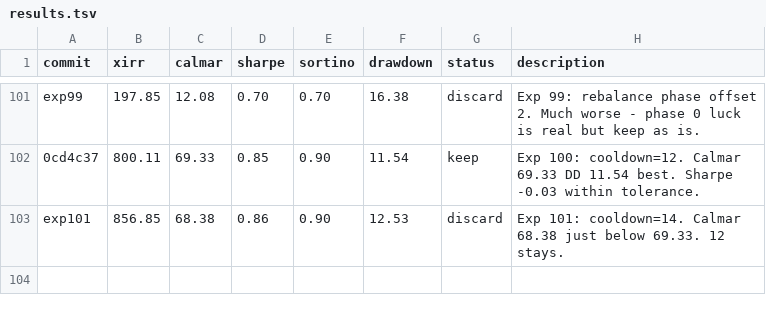
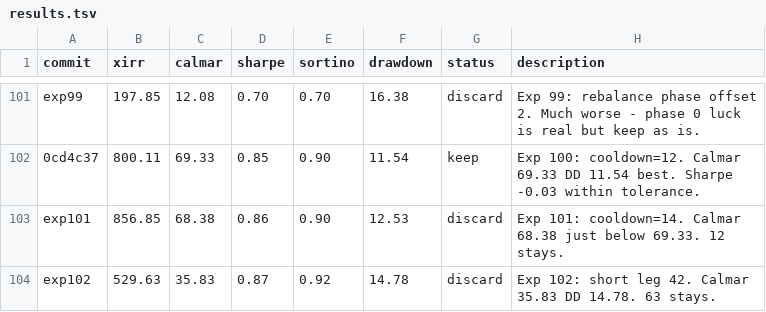
Before and after one commit to meet-minimalist/Backtrader-experiments, a TSV file: results.tsv, drawn as a sheet; only a part is shown, gaps mark what is left out; the diff names each change by its address in the sheet, - before the commit and + after, or states it on an @@ line.

```diff
--- a/results.tsv
+++ b/results.tsv
+row 104: exp102 | 529.63 | 35.83 | 0.87 | 0.92 | 14.78 | discard | Exp 102: short leg 42. Calmar 35.83 DD 14.78. 63 stays.
```
